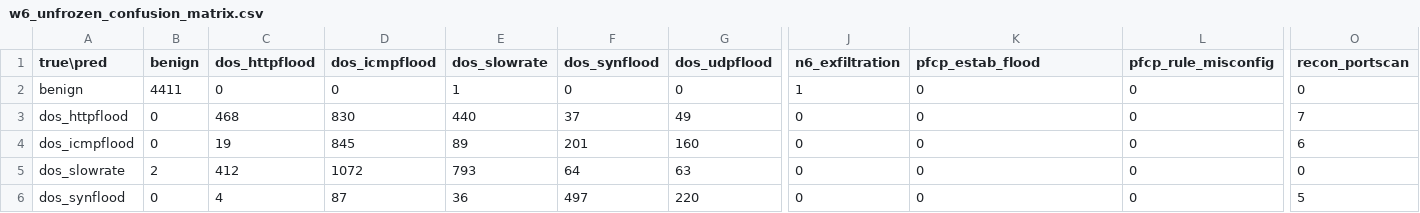
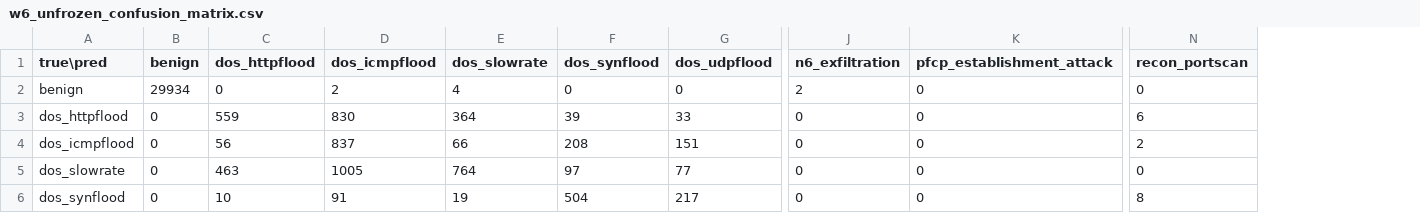
Before and after one commit to adipanca/nfm-report, a CSV file: reports/fase8/w6_unfrozen_confusion_matrix.csv, drawn as a sheet; only a part is shown, gaps mark what is left out; removed rows and columns are numbered as before the commit, all else as after; the diff covers the shown part only; the diff names each change by its address in the sheet, - before the commit and + after, or states it on an @@ line.

```diff
--- a/reports/fase8/w6_unfrozen_confusion_matrix.csv
+++ b/reports/fase8/w6_unfrozen_confusion_matrix.csv
-column L (pfcp_rule_misconfig), rows 2-6: all 0
-K1: pfcp_estab_flood
+K1: pfcp_establishment_attack
-B2 (benign): 4411
+B2 (benign): 29934
-D2 (dos_icmpflood): 0
+D2 (dos_icmpflood): 2
-E2 (dos_slowrate): 1
+E2 (dos_slowrate): 4
-J2 (n6_exfiltration): 1
+J2 (n6_exfiltration): 2
-C3 (dos_httpflood): 468
+C3 (dos_httpflood): 559
-E3 (dos_slowrate): 440
+E3 (dos_slowrate): 364
-F3 (dos_synflood): 37
+F3 (dos_synflood): 39
-G3 (dos_udpflood): 49
+G3 (dos_udpflood): 33
-N3 (recon_portscan): 7
+N3 (recon_portscan): 6
-C4 (dos_httpflood): 19
+C4 (dos_httpflood): 56
-D4 (dos_icmpflood): 845
+D4 (dos_icmpflood): 837
-E4 (dos_slowrate): 89
+E4 (dos_slowrate): 66
-F4 (dos_synflood): 201
+F4 (dos_synflood): 208
-G4 (dos_udpflood): 160
+G4 (dos_udpflood): 151
-N4 (recon_portscan): 6
+N4 (recon_portscan): 2
-B5 (benign): 2
+B5 (benign): 0
-C5 (dos_httpflood): 412
+C5 (dos_httpflood): 463
-D5 (dos_icmpflood): 1072
+D5 (dos_icmpflood): 1005
-E5 (dos_slowrate): 793
+E5 (dos_slowrate): 764
-F5 (dos_synflood): 64
+F5 (dos_synflood): 97
-G5 (dos_udpflood): 63
+G5 (dos_udpflood): 77
-C6 (dos_httpflood): 4
+C6 (dos_httpflood): 10
-D6 (dos_icmpflood): 87
+D6 (dos_icmpflood): 91
-E6 (dos_slowrate): 36
+E6 (dos_slowrate): 19
-F6 (dos_synflood): 497
+F6 (dos_synflood): 504
-G6 (dos_udpflood): 220
+G6 (dos_udpflood): 217
-N6 (recon_portscan): 5
+N6 (recon_portscan): 8
```
Also changed, not shown: 1 removed row and 15 edited cells elsewhere in this file, reports/fase8/f8_6_split_distribution.csv, reports/fase8/w6_frozen_confusion_matrix.csv, 28 other files.
